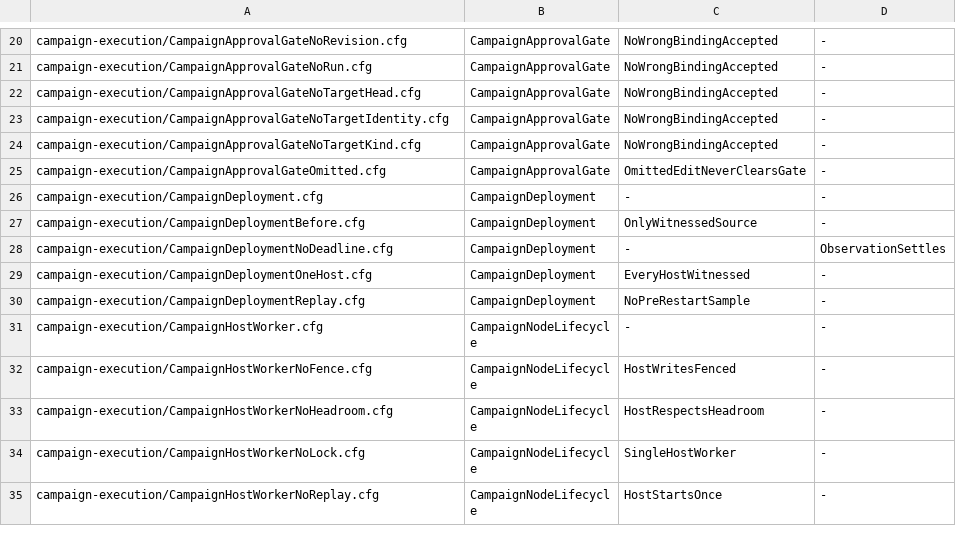
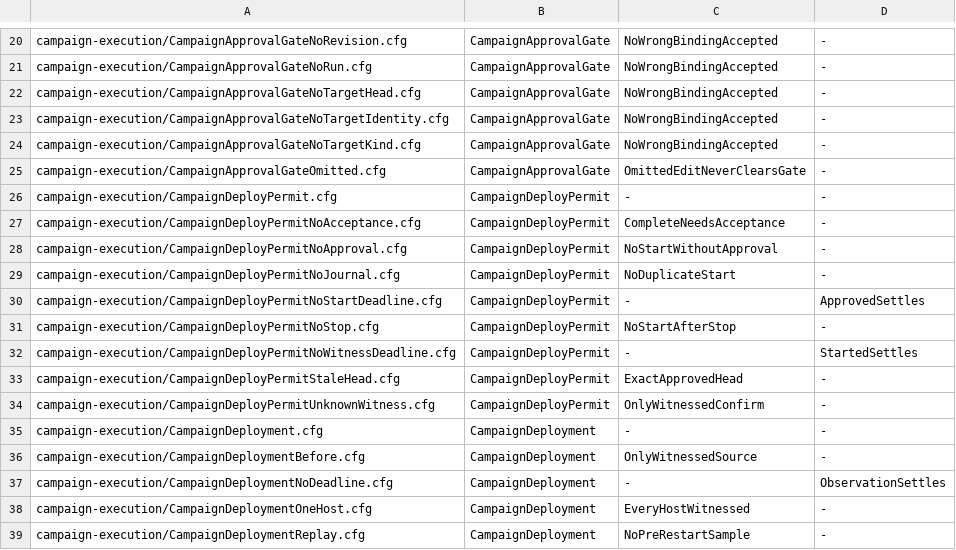
Before and after one commit to itismyfield/AgentDesk, a TSV file: docs/statecharts/expected.tsv, drawn as a sheet; only a part is shown, gaps mark what is left out; the shorter side is filled out with more unchanged rows; the diff names each change by its address in the sheet, - before the commit and + after, or states it on an @@ line.

```diff
--- a/docs/statecharts/expected.tsv
+++ b/docs/statecharts/expected.tsv
+row 26: campaign-execution/CampaignDeployPermit.cfg | CampaignDeployPermit | - | -
+row 27: campaign-execution/CampaignDeployPermitNoAcceptance.cfg | CampaignDeployPermit | CompleteNeedsAcceptance | -
+row 28: campaign-execution/CampaignDeployPermitNoApproval.cfg | CampaignDeployPermit | NoStartWithoutApproval | -
+row 29: campaign-execution/CampaignDeployPermitNoJournal.cfg | CampaignDeployPermit | NoDuplicateStart | -
+row 30: campaign-execution/CampaignDeployPermitNoStartDeadline.cfg | CampaignDeployPermit | - | ApprovedSettles
+row 31: campaign-execution/CampaignDeployPermitNoStop.cfg | CampaignDeployPermit | NoStartAfterStop | -
+row 32: campaign-execution/CampaignDeployPermitNoWitnessDeadline.cfg | CampaignDeployPermit | - | StartedSettles
+row 33: campaign-execution/CampaignDeployPermitStaleHead.cfg | CampaignDeployPermit | ExactApprovedHead | -
+row 34: campaign-execution/CampaignDeployPermitUnknownWitness.cfg | CampaignDeployPermit | OnlyWitnessedConfirm | -
```
Also changed, not shown: 11 other files.
